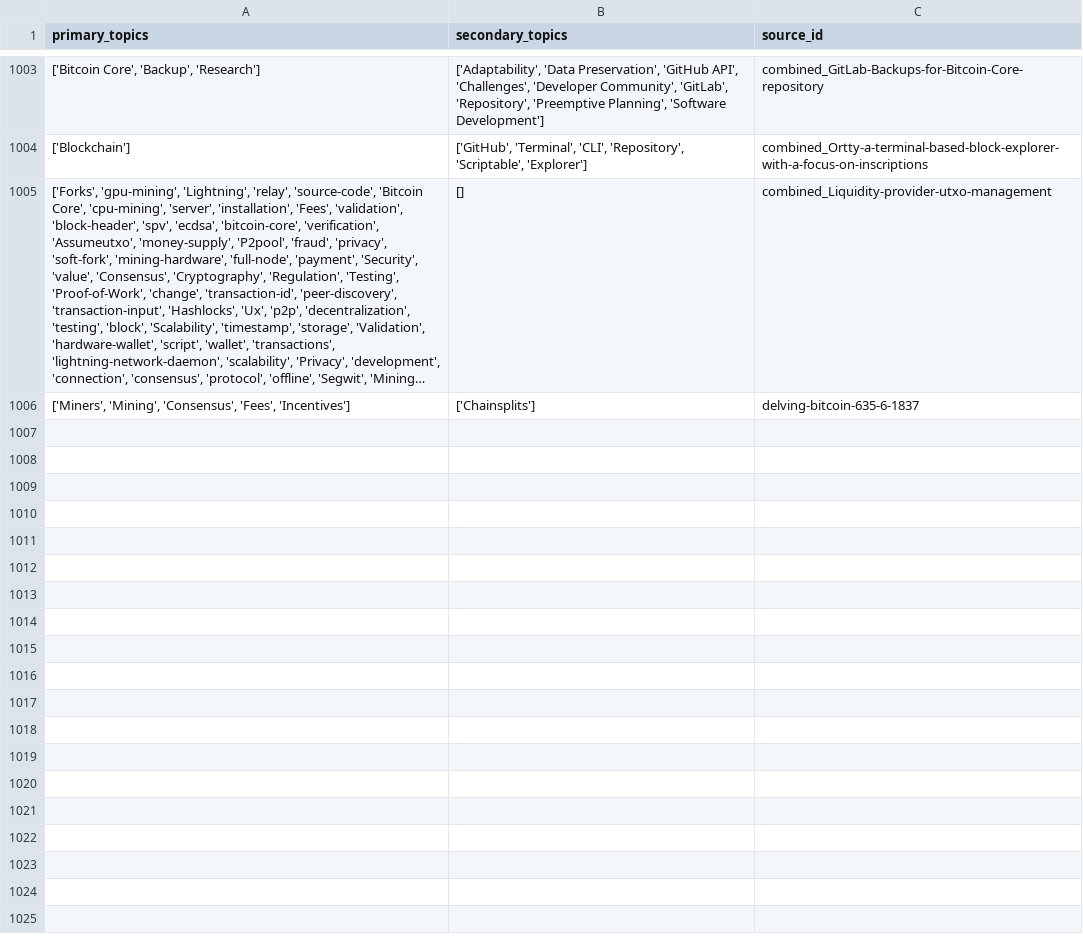
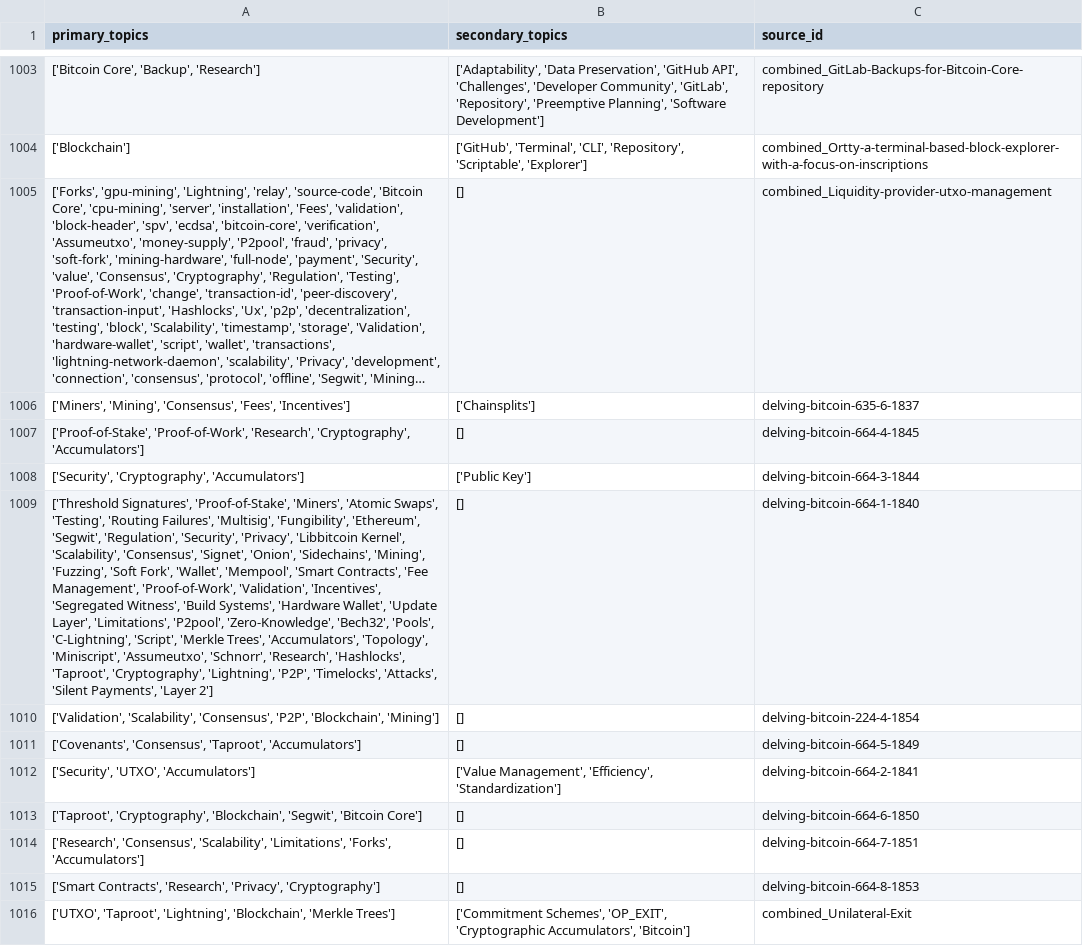
Before and after one commit to bitcoinsearch/llm-fine-tuning, a CSV file: gpt_output/topic_modeling_delvingbitcoin.org.csv, drawn as a sheet; only a part is shown, gaps mark what is left out; long unchanged cells end in …; the diff names each change by its address in the sheet, - before the commit and + after, or states it on an @@ line.

Commit message:
Updated csv files with topics from latest ES docs

```diff
--- a/gpt_output/topic_modeling_delvingbitcoin.org.csv
+++ b/gpt_output/topic_modeling_delvingbitcoin.org.csv
+row 1007: ['Proof-of-Stake', 'Proof-of-Work', 'Research', 'Cryptography', 'Accumulators'] | [] | delving-bitcoin-664-4-1845
+row 1008: ['Security', 'Cryptography', 'Accumulators'] | ['Public Key'] | delving-bitcoin-664-3-1844
+row 1009: ['Threshold Signatures', 'Proof-of-Stake', 'Miners', 'Atomic Swaps', 'Testing', 'Routing Failures', 'Multisig', 'Fungibility', 'Ethereum', 'Segwit', 'Regulation', 'Security', 'Privacy', 'Libbitcoin Kernel', 'Scalability', 'Consensus', 'Signet', 'Onion', 'Sidechains', 'Mining', 'Fuzzing', 'Soft Fork', 'Wallet', 'Mempool', 'Smart Contracts', 'Fee Management', 'Proof-of-Work', 'Validation', 'Incentives', 'Segregated Witness', 'Build Systems', 'Hardware Wallet', 'Update Layer', 'Limitations', 'P2pool', 'Zero-Knowledge', 'Bech32', 'Pools', 'C-Lightning', 'Script', 'Merkle Trees', 'Accumulators', 'Topology', 'Miniscript', 'Assumeutxo', 'Schnorr', 'Research', 'Hashlocks', 'Taproot', 'Cryptography', 'Lightning', 'P2P', 'Timelocks', 'Attacks', 'Silent Payments', 'Layer 2'] | [] | delving-bitcoin-664-1-1840
+row 1010: ['Validation', 'Scalability', 'Consensus', 'P2P', 'Blockchain', 'Mining'] | [] | delving-bitcoin-224-4-1854
+row 1011: ['Covenants', 'Consensus', 'Taproot', 'Accumulators'] | [] | delving-bitcoin-664-5-1849
+row 1012: ['Security', 'UTXO', 'Accumulators'] | ['Value Management', 'Efficiency', 'Standardization'] | delving-bitcoin-664-2-1841
+row 1013: ['Taproot', 'Cryptography', 'Blockchain', 'Segwit', 'Bitcoin Core'] | [] | delving-bitcoin-664-6-1850
+row 1014: ['Research', 'Consensus', 'Scalability', 'Limitations', 'Forks', 'Accumulators'] | [] | delving-bitcoin-664-7-1851
+row 1015: ['Smart Contracts', 'Research', 'Privacy', 'Cryptography'] | [] | delving-bitcoin-664-8-1853
+row 1016: ['UTXO', 'Taproot', 'Lightning', 'Blockchain', 'Merkle Trees'] | ['Commitment Schemes', 'OP_EXIT', 'Cryptographic Accumulators', 'Bitcoin'] | combined_Unilateral-Exit
```
Also changed, not shown: gpt_output/topic_modeling_bitcoindev.csv.
